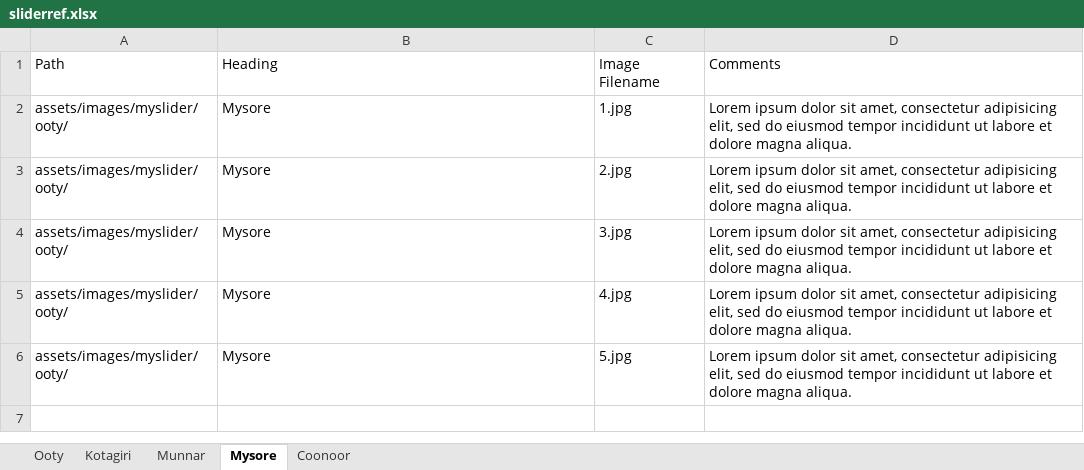
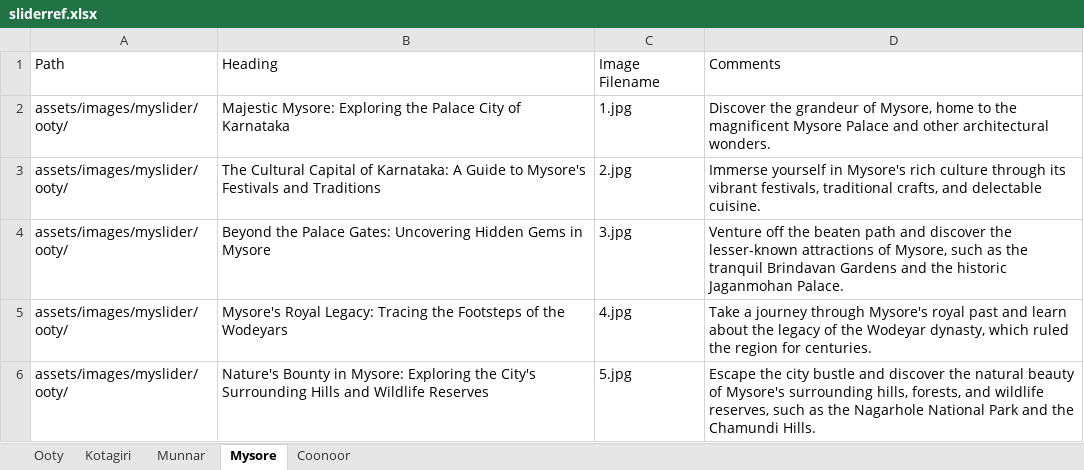
Before and after one commit to candystoregame/ootytaxi, an Excel workbook: assets/dataFiles/sliderref.xlsx, sheet Mysore, drawn as a sheet; values as stored, in another font and other column widths than the file's, no borders; the diff names each change by its address in the sheet, - before the commit and + after, or states it on an @@ line.

```diff
--- a/assets/dataFiles/sliderref.xlsx (sheet Mysore)
+++ b/assets/dataFiles/sliderref.xlsx (sheet Mysore)
-B2: Mysore
+B2: Majestic Mysore: Exploring the Palace City of Karnataka
-D2: Lorem ipsum dolor sit amet, consectetur adipisicing elit, sed do eiusmod tempor incididunt ut labore et dolore magna aliqua.
+D2: Discover the grandeur of Mysore, home to the magnificent Mysore Palace and other architectural wonders.
-B3: Mysore
+B3: The Cultural Capital of Karnataka: A Guide to Mysore's Festivals and Traditions
-D3: Lorem ipsum dolor sit amet, consectetur adipisicing elit, sed do eiusmod tempor incididunt ut labore et dolore magna aliqua.
+D3: Immerse yourself in Mysore's rich culture through its vibrant festivals, traditional crafts, and delectable cuisine.
-B4: Mysore
+B4: Beyond the Palace Gates: Uncovering Hidden Gems in Mysore
-D4: Lorem ipsum dolor sit amet, consectetur adipisicing elit, sed do eiusmod tempor incididunt ut labore et dolore magna aliqua.
+D4: Venture off the beaten path and discover the lesser-known attractions of Mysore, such as the tranquil Brindavan Gardens and the historic Jaganmohan Palace.
-B5: Mysore
+B5: Mysore's Royal Legacy: Tracing the Footsteps of the Wodeyars
-D5: Lorem ipsum dolor sit amet, consectetur adipisicing elit, sed do eiusmod tempor incididunt ut labore et dolore magna aliqua.
+D5: Take a journey through Mysore's royal past and learn about the legacy of the Wodeyar dynasty, which ruled the region for centuries.
-B6: Mysore
+B6: Nature's Bounty in Mysore: Exploring the City's Surrounding Hills and Wildlife Reserves
-D6: Lorem ipsum dolor sit amet, consectetur adipisicing elit, sed do eiusmod tempor incididunt ut labore et dolore magna aliqua.
+D6: Escape the city bustle and discover the natural beauty of Mysore's surrounding hills, forests, and wildlife reserves, such as the Nagarhole National Park and the Chamundi Hills.
```
Also changed, not shown: sheet Coonoor, sheet Munnar, sheet Kotagiri, sheet Ooty, 6 other files.
